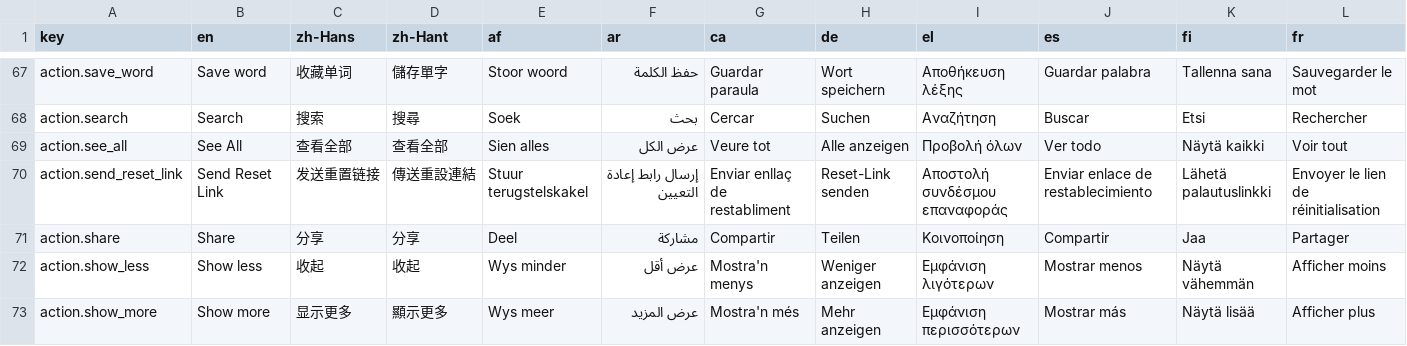
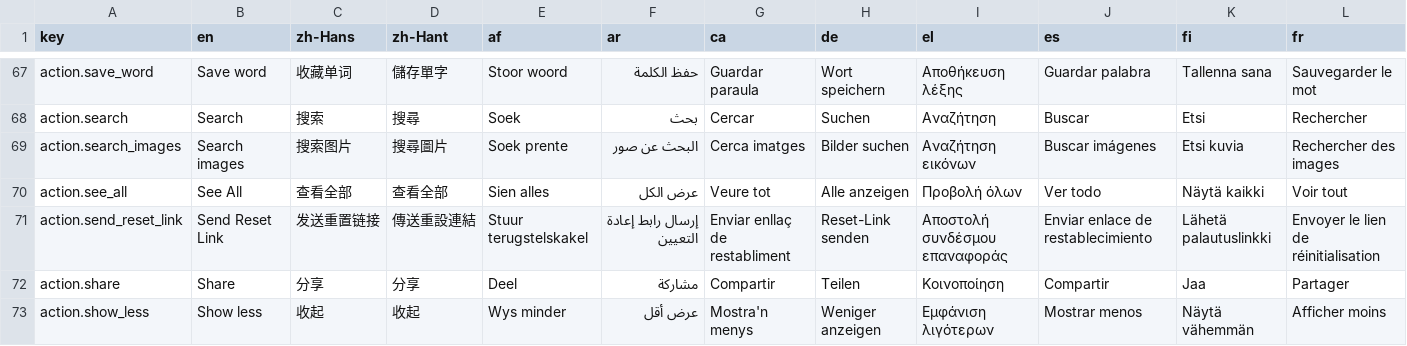
Before and after one commit to longjiang/language-player, a CSV file: translations.csv, drawn as a sheet; only a part is shown, gaps mark what is left out; the shorter side is filled out with more unchanged rows; rows hold the shown columns only; the diff names each change by its address in the sheet, - before the commit and + after, or states it on an @@ line.

Commit message:
feat(dictionary): add Google Images external link next to source name
- ExternalLink icon opens Google Images search for the headword in new tab
- Stops click propagation to avoid triggering card navigation
- New i18n key: action.search_images (31 locales)

```diff
--- a/translations.csv
+++ b/translations.csv
+row 69: action.search_images | Search images | 搜索图片 | 搜尋圖片 | Soek prente | البحث عن صور | Cerca imatges | Bilder suchen | Αναζήτηση εικόνων | Buscar imágenes | Etsi kuvia | Rechercher des images
```
Also changed, not shown: 32 other files.
